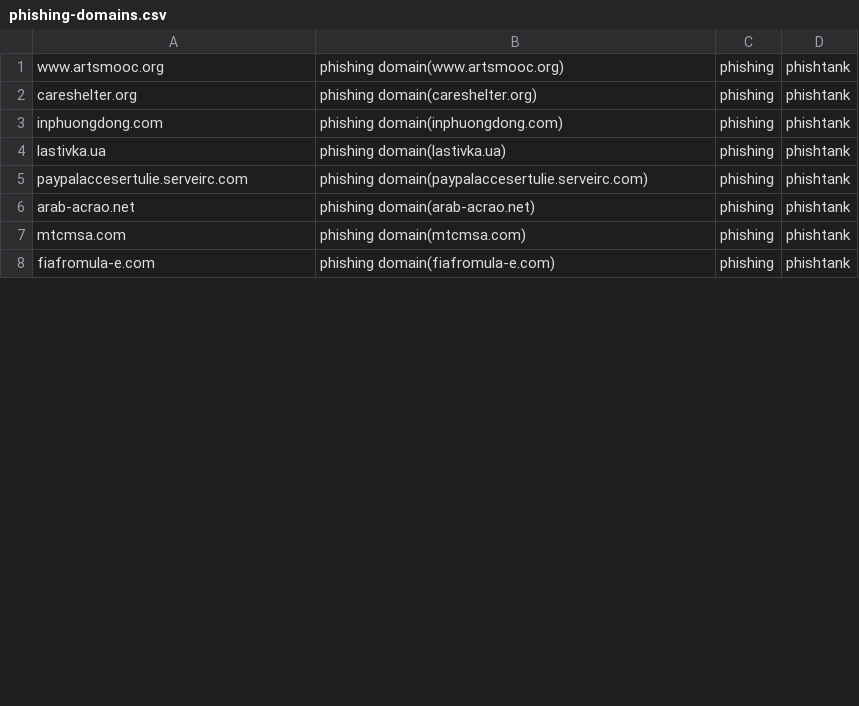
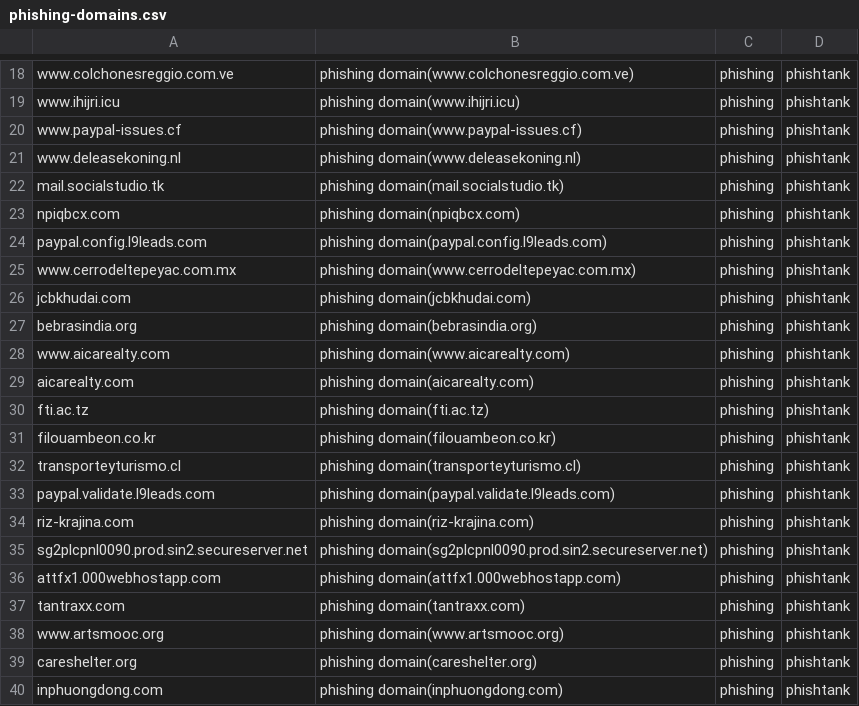
Before and after one commit to sinjukukawataro/20180511, a CSV file: phishing-domains.csv, drawn as a sheet; only a part is shown, gaps mark what is left out; the shorter side is filled out with more unchanged rows; the diff covers the shown part only.

Commit message:
update_20190729_030255

```diff
--- a/phishing-domains.csv
+++ b/phishing-domains.csv
@@ -1 +18,21 @@
+www.colchonesreggio.com.ve,phishing domain(www.colchonesreggio.com.ve),phishing,phishtank
+www.ihijri.icu,phishing domain(www.ihijri.icu),phishing,phishtank
+www.paypal-issues.cf,phishing domain(www.paypal-issues.cf),phishing,phishtank
+www.deleasekoning.nl,phishing domain(www.deleasekoning.nl),phishing,phishtank
+mail.socialstudio.tk,phishing domain(mail.socialstudio.tk),phishing,phishtank
+npiqbcx.com,phishing domain(npiqbcx.com),phishing,phishtank
+paypal.config.l9leads.com,phishing domain(paypal.config.l9leads.com),phishing,phishtank
+www.cerrodeltepeyac.com.mx,phishing domain(www.cerrodeltepeyac.com.mx),phishing,phishtank
+jcbkhudai.com,phishing domain(jcbkhudai.com),phishing,phishtank
+bebrasindia.org,phishing domain(bebrasindia.org),phishing,phishtank
+www.aicarealty.com,phishing domain(www.aicarealty.com),phishing,phishtank
+aicarealty.com,phishing domain(aicarealty.com),phishing,phishtank
+fti.ac.tz,phishing domain(fti.ac.tz),phishing,phishtank
+filouambeon.co.kr,phishing domain(filouambeon.co.kr),phishing,phishtank
+transporteyturismo.cl,phishing domain(transporteyturismo.cl),phishing,phishtank
+paypal.validate.l9leads.com,phishing domain(paypal.validate.l9leads.com),phishing,phishtank
+riz-krajina.com,phishing domain(riz-krajina.com),phishing,phishtank
+sg2plcpnl0090.prod.sin2.secureserver.net,phishing domain(sg2plcpnl0090.prod.sin2.secureserver.net),phishing,phishtank
+attfx1.000webhostapp.com,phishing domain(attfx1.000webhostapp.com),phishing,phishtank
+tantraxx.com,phishing domain(tantraxx.com),phishing,phishtank
 www.artsmooc.org,phishing domain(www.artsmooc.org),phishing,phishtank
```
Also changed, not shown: 13 added rows, 9 removed rows and 4 moved rows elsewhere in this file.
